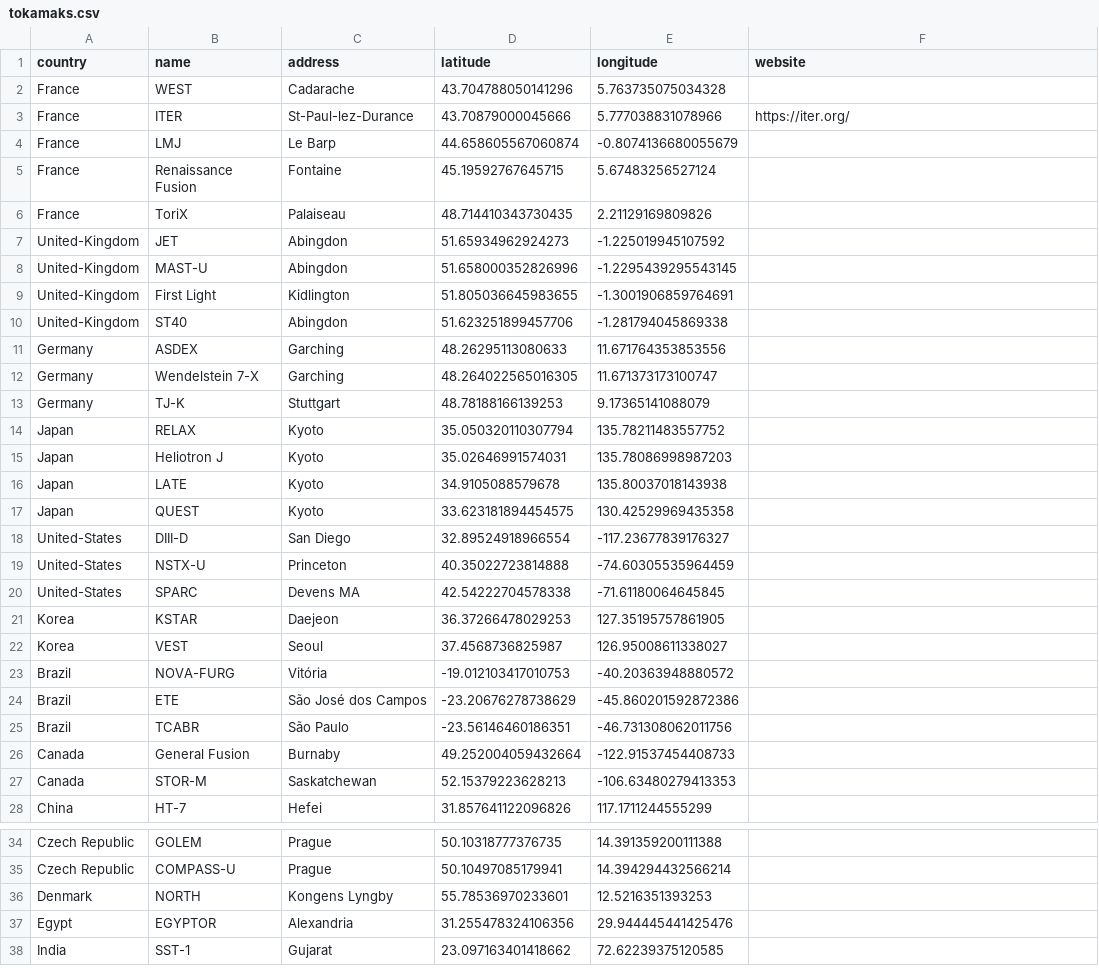
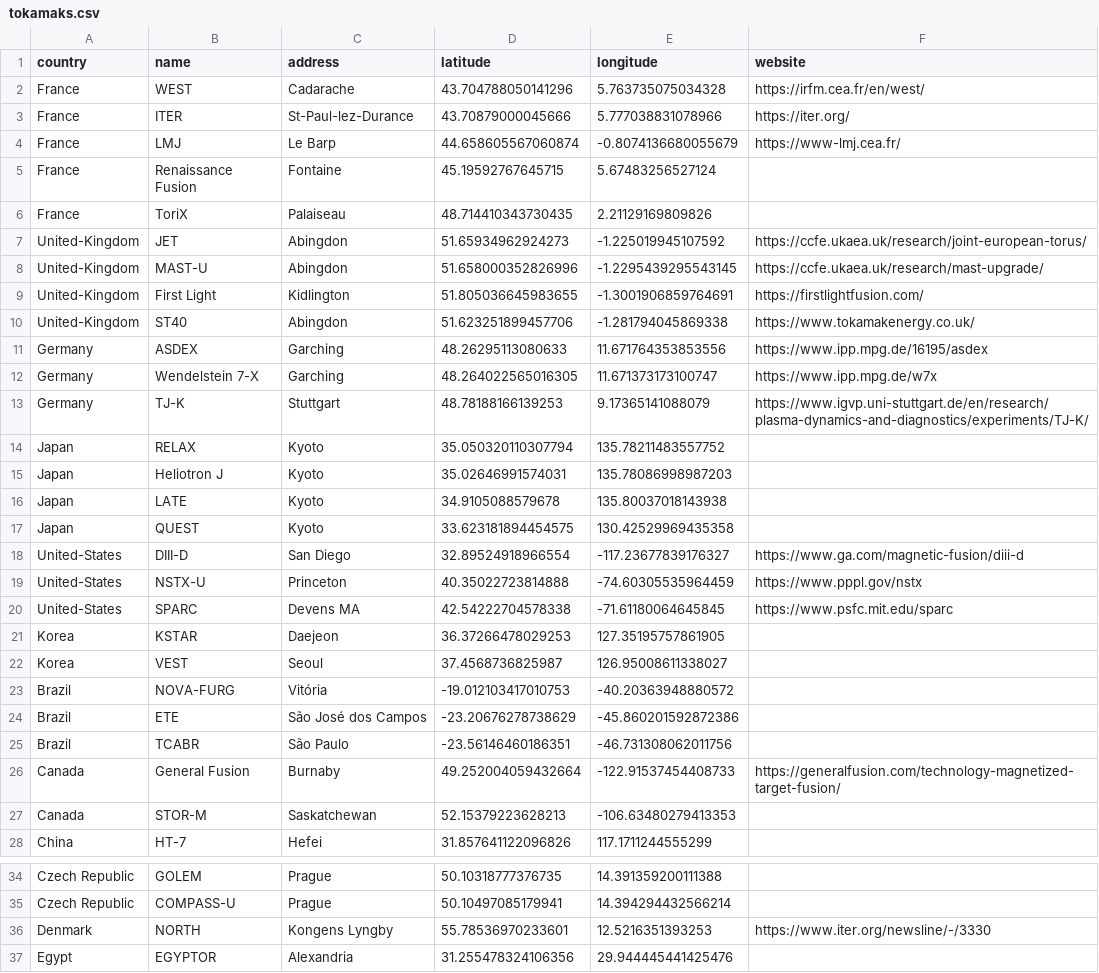
Before and after one commit to RemDelaporteMathurin/fusion-world, a CSV file: tokamaks.csv, drawn as a sheet; only a part is shown, gaps mark what is left out; the shorter side is filled out with more unchanged rows.

Commit message:
added a bunch of websites

```diff
--- a/tokamaks.csv
+++ b/tokamaks.csv
@@ -1,14 +1,14 @@
 country,name,address,latitude,longitude,website
-France,WEST,Cadarache,43.704788050141296,5.763735075034328,
+France,WEST,Cadarache,43.704788050141296,5.763735075034328,https://irfm.cea.fr/en/west/
 France,ITER,St-Paul-lez-Durance,43.70879000045666,5.777038831078966,https://iter.org/
-France,LMJ,Le Barp,44.658605567060874,-0.8074136680055679,
+France,LMJ,Le Barp,44.658605567060874,-0.8074136680055679,https://www-lmj.cea.fr/
 France,Renaissance Fusion,Fontaine,45.19592767645715,5.67483256527124,
 France,ToriX,Palaiseau,48.714410343730435,2.21129169809826,
-United-Kingdom,JET,Abingdon,51.65934962924273,-1.225019945107592,
-United-Kingdom,MAST-U,Abingdon,51.658000352826996,-1.2295439295543145,
-United-Kingdom,First Light,Kidlington,51.805036645983655,-1.3001906859764691,
-United-Kingdom,ST40,Abingdon,51.623251899457706,-1.281794045869338,
-Germany,ASDEX,Garching,48.26295113080633,11.671764353853556,
-Germany,Wendelstein 7-X,Garching,48.264022565016305,11.671373173100747,
-Germany,TJ-K,Stuttgart,48.78188166139253,9.17365141088079,
+United-Kingdom,JET,Abingdon,51.65934962924273,-1.225019945107592,https://ccfe.ukaea.uk/research/joint-european-torus/
+United-Kingdom,MAST-U,Abingdon,51.658000352826996,-1.2295439295543145,https://ccfe.ukaea.uk/research/mast-upgrade/
+United-Kingdom,First Light,Kidlington,51.805036645983655,-1.3001906859764691,https://firstlightfusion.com/
+United-Kingdom,ST40,Abingdon,51.623251899457706,-1.281794045869338,https://www.tokamakenergy.co.uk/
+Germany,ASDEX,Garching,48.26295113080633,11.671764353853556,https://www.ipp.mpg.de/16195/asdex
+Germany,Wendelstein 7-X,Garching,48.264022565016305,11.671373173100747,https://www.ipp.mpg.de/w7x
+Germany,TJ-K,Stuttgart,48.78188166139253,9.17365141088079,https://www.igvp.uni-stuttgart.de/en/research/plasma-dynamics-and-diagnostics/experiments/TJ-K/
 Japan,RELAX,Kyoto,35.050320110307794,135.78211483557752,
@@ -17,5 +17,5 @@ Japan,LATE,Kyoto,34.9105088579678,135.80037018143938,
 Japan,QUEST,Kyoto,33.623181894454575,130.42529969435358,
-United-States,DIII-D,San Diego,32.89524918966554,-117.23677839176327,
-United-States,NSTX-U,Princeton,40.35022723814888,-74.60305535964459,
-United-States,SPARC,Devens MA,42.54222704578338, -71.61180064645845,
+United-States,DIII-D,San Diego,32.89524918966554,-117.23677839176327,https://www.ga.com/magnetic-fusion/diii-d
+United-States,NSTX-U,Princeton,40.35022723814888,-74.60305535964459,https://www.pppl.gov/nstx
+United-States,SPARC,Devens MA,42.54222704578338, -71.61180064645845,https://www.psfc.mit.edu/sparc
 Korea,KSTAR,Daejeon,36.37266478029253,127.35195757861905,
@@ -25,3 +25,3 @@ Brazil,ETE,São José dos Campos,-23.20676278738629,-45.860201592872386,
 Brazil,TCABR,São Paulo,-23.56146460186351,-46.731308062011756,
-Canada,General Fusion,Burnaby,49.252004059432664,-122.91537454408733,
+Canada,General Fusion,Burnaby,49.252004059432664,-122.91537454408733,https://generalfusion.com/technology-magnetized-target-fusion/
 Canada,STOR-M,Saskatchewan,52.15379223628213,-106.63480279413353,
@@ -35,3 +35,3 @@ Czech Republic,GOLEM,Prague,50.10318777376735,14.391359200111388,
 Czech Republic,COMPASS-U,Prague,50.10497085179941,14.394294432566214,
-Denmark,NORTH,Kongens Lyngby,55.78536970233601,12.5216351393253,
+Denmark,NORTH,Kongens Lyngby,55.78536970233601,12.5216351393253,https://www.iter.org/newsline/-/3330
 Egypt,EGYPTOR,Alexandria,31.255478324106356,29.944445441425476,
```
Also changed, not shown: 2 other files.
